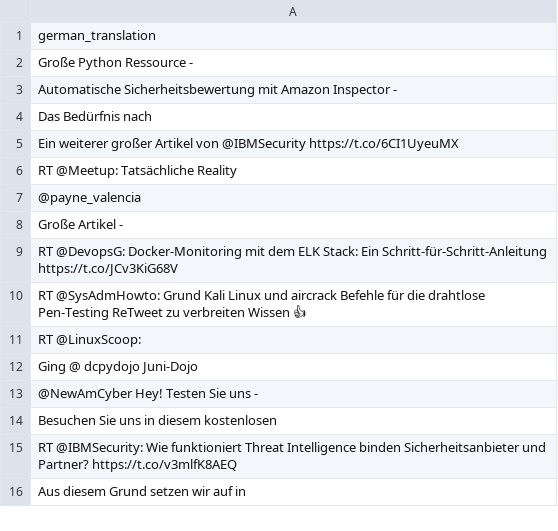
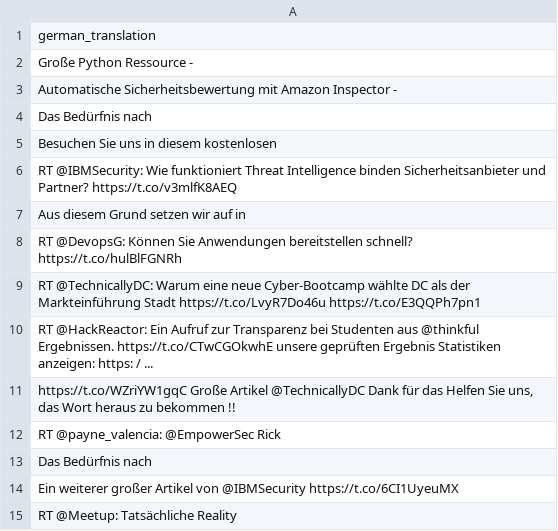
Before and after one commit to EmpowerSecurityAcademy/scripts_-_apis, a CSV file: tmp/data.csv, drawn as a sheet; only a part is shown; the shorter side is filled out with more unchanged rows; the diff covers the shown part only; the diff names each change by its address in the sheet, - before the commit and + after, or states it on an @@ line.

```diff
--- a/tmp/data.csv
+++ b/tmp/data.csv
+row 5: Besuchen Sie uns in diesem kostenlosen
+row 6: RT @IBMSecurity: Wie funktioniert Threat Intelligence binden Sicherheitsanbieter und Partner? https://t.co/v3mlfK8AEQ
+row 7: Aus diesem Grund setzen wir auf in
+row 8: RT @DevopsG: Können Sie Anwendungen bereitstellen schnell? https://t.co/hulBlFGNRh
+row 9: RT @TechnicallyDC: Warum eine neue Cyber-Bootcamp wählte DC als der Markteinführung Stadt https://t.co/LvyR7Do46u https://t.co/E3QQPh7pn1
+row 10: RT @HackReactor: Ein Aufruf zur Transparenz bei Studenten aus @thinkful Ergebnissen. https://t.co/CTwCGOkwhE unsere geprüften Ergebnis Statistiken anzeigen: https: / ...
+row 11: https://t.co/WZriYW1gqC Große Artikel @TechnicallyDC Dank für das Helfen Sie uns, das Wort heraus zu bekommen !!
+row 12: RT @payne_valencia: @EmpowerSec Rick
+row 13: Das Bedürfnis nach
```
Also changed, not shown: 20 added rows elsewhere in this file, 4 other files.
